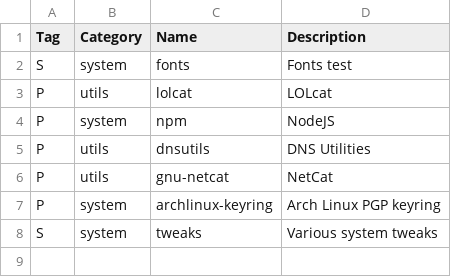
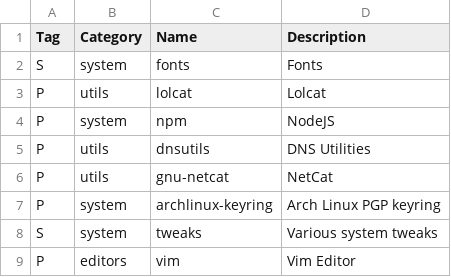
Before and after one commit to Subbeh/arch_bootstrap, a CSV file: progs.csv, drawn as a sheet; the diff names each change by its address in the sheet, - before the commit and + after, or states it on an @@ line.

```diff
--- a/progs.csv
+++ b/progs.csv
-D2 (Description): Fonts test
+D2 (Description): Fonts
-D3 (Description): LOLcat
+D3 (Description): Lolcat
+row 9: P | editors | vim | Vim Editor
```
Also changed, not shown: 3 other files.
